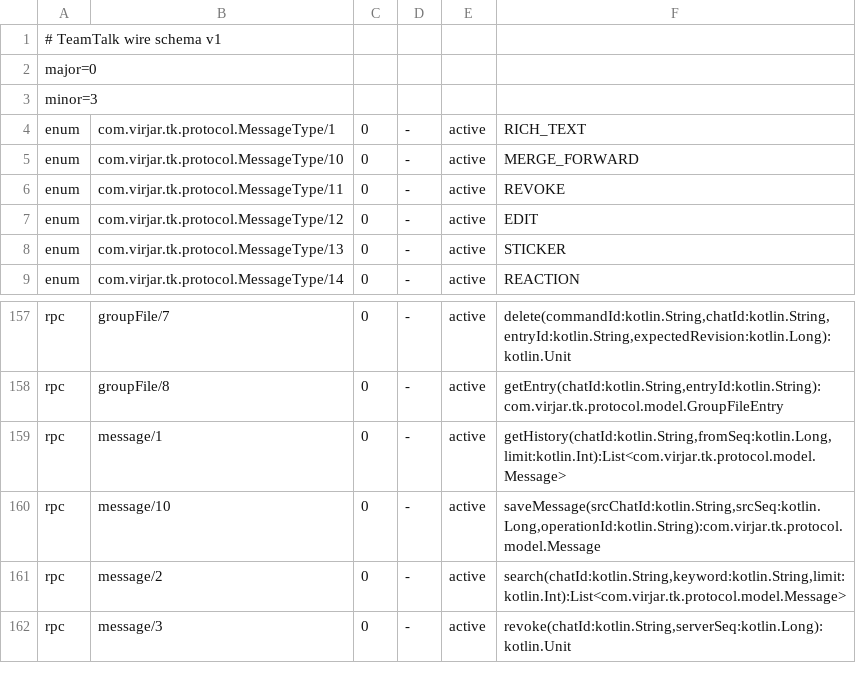
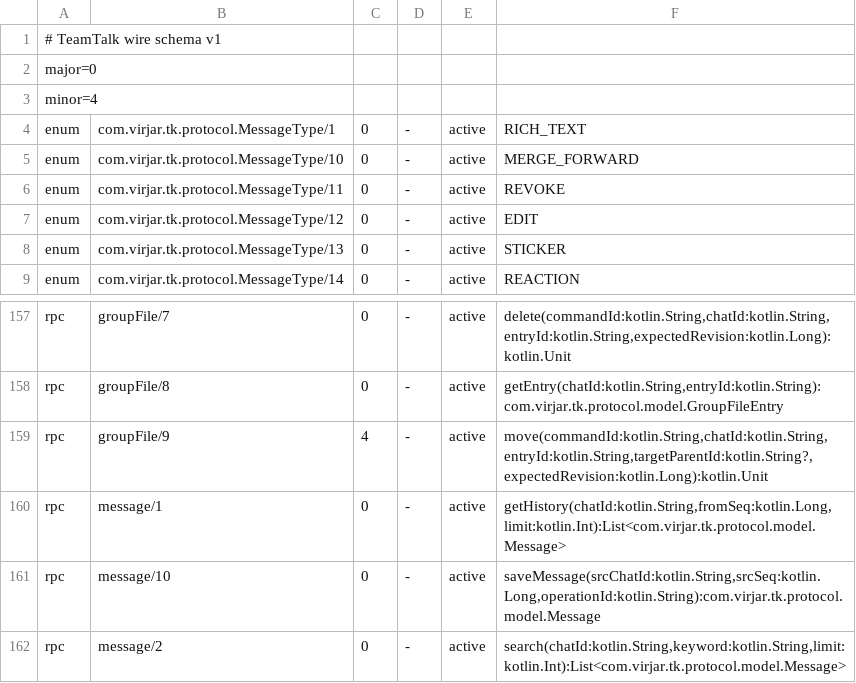
Before and after one commit to virjar/team-talk, a TSV file: protocol/protocol/wire-baseline.tsv, drawn as a sheet; only a part is shown, gaps mark what is left out; the shorter side is filled out with more unchanged rows.

```diff
--- a/protocol/protocol/wire-baseline.tsv
+++ b/protocol/protocol/wire-baseline.tsv
@@ -2,3 +2,3 @@
 major=0
-minor=3
+minor=4
 enum	com.virjar.tk.protocol.MessageType/1	0	-	active	RICH_TEXT
@@ -158,2 +158,3 @@ rpc	groupFile/7	0	-	active	delete(commandId:kotlin.String,chatId:kotlin.String,e
 rpc	groupFile/8	0	-	active	getEntry(chatId:kotlin.String,entryId:kotlin.String):com.virjar.tk.protocol.model.GroupFileEntry
+rpc	groupFile/9	4	-	active	move(commandId:kotlin.String,chatId:kotlin.String,entryId:kotlin.String,targetParentId:kotlin.String?,expectedRevision:kotlin.Long):kotlin.Unit
 rpc	message/1	0	-	active	getHistory(chatId:kotlin.String,fromSeq:kotlin.Long,limit:kotlin.Int):List<com.virjar.tk.protocol.model.Message>
```
Also changed, not shown: 26 other files.
